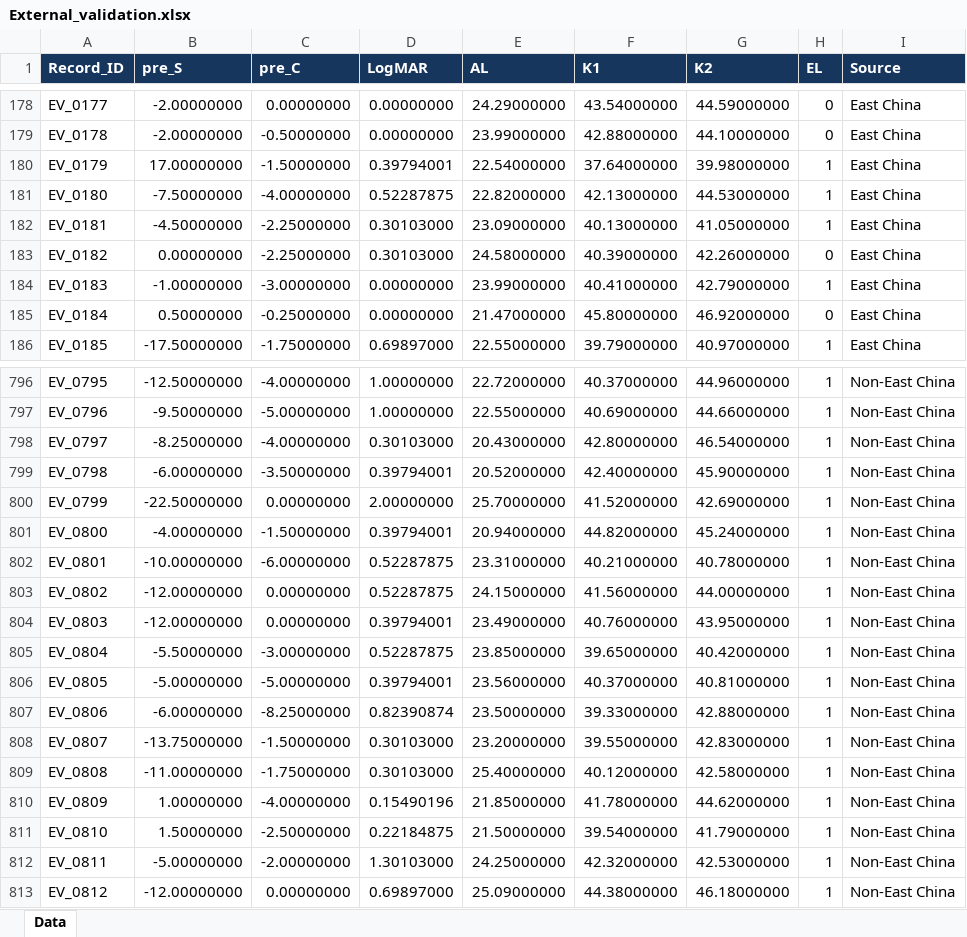
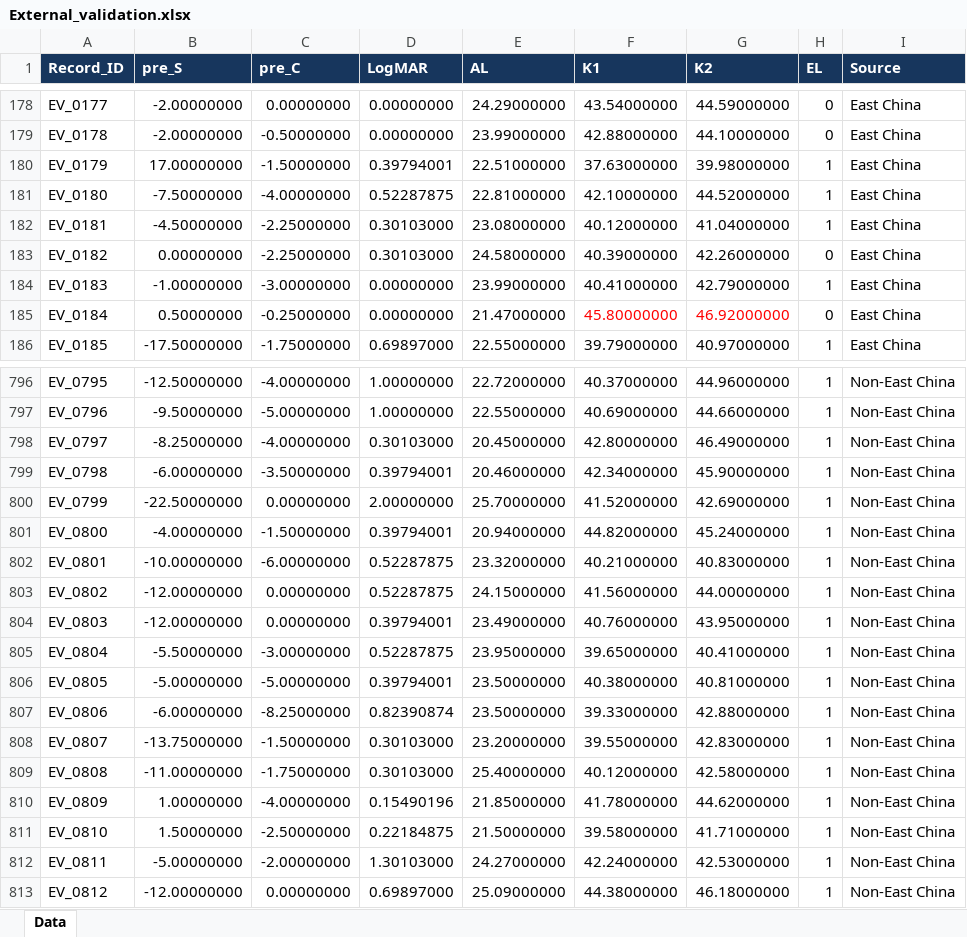
Before and after one commit to XinshenFD/X-EL-diagnose, an Excel workbook: data/External_validation.xlsx, sheet Data, drawn as a sheet; only a part is shown, gaps mark what is left out; values as stored, in another font and other column widths than the file's, no borders; the diff covers the shown part only; the diff names each change by its address in the sheet, - before the commit and + after, or states it on an @@ line.

```diff
--- a/data/External_validation.xlsx (sheet Data)
+++ b/data/External_validation.xlsx (sheet Data)
-E180 (AL): 22.54000000
+E180 (AL): 22.51000000
-F180 (K1): 37.64000000
+F180 (K1): 37.63000000
-E181 (AL): 22.82000000
+E181 (AL): 22.81000000
-F181 (K1): 42.13000000
+F181 (K1): 42.10000000
-G181 (K2): 44.53000000
+G181 (K2): 44.52000000
-E182 (AL): 23.09000000
+E182 (AL): 23.08000000
-F182 (K1): 40.13000000
+F182 (K1): 40.12000000
-G182 (K2): 41.05000000
+G182 (K2): 41.04000000
-F185:G185 text colour: black
+F185:G185 text colour: #FF0000
-E798 (AL): 20.43000000
+E798 (AL): 20.45000000
-G798 (K2): 46.54000000
+G798 (K2): 46.49000000
-E799 (AL): 20.52000000
+E799 (AL): 20.46000000
-F799 (K1): 42.40000000
+F799 (K1): 42.34000000
-E802 (AL): 23.31000000
+E802 (AL): 23.32000000
-G802 (K2): 40.78000000
+G802 (K2): 40.83000000
-E805 (AL): 23.85000000
+E805 (AL): 23.95000000
-G805 (K2): 40.42000000
+G805 (K2): 40.41000000
-E806 (AL): 23.56000000
+E806 (AL): 23.50000000
-F806 (K1): 40.37000000
+F806 (K1): 40.38000000
-F811 (K1): 39.54000000
+F811 (K1): 39.58000000
-G811 (K2): 41.79000000
+G811 (K2): 41.71000000
-E812 (AL): 24.25000000
+E812 (AL): 24.27000000
-F812 (K1): 42.32000000
+F812 (K1): 42.24000000
```
Also changed, not shown: 193 edited cells elsewhere in this sheet, data/Internal_validation.xlsx, data/Temporal_external_validation.xlsx, 1 other file.
